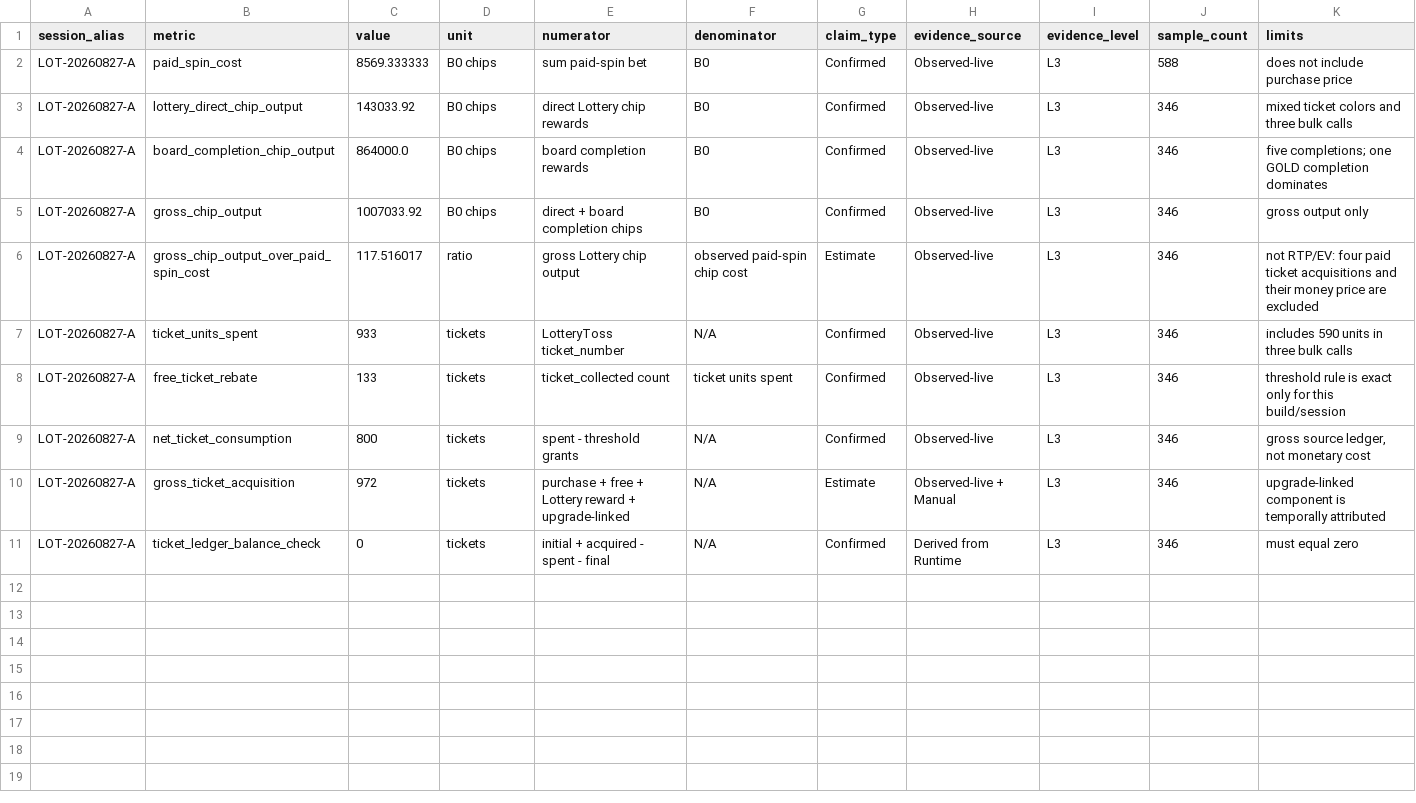
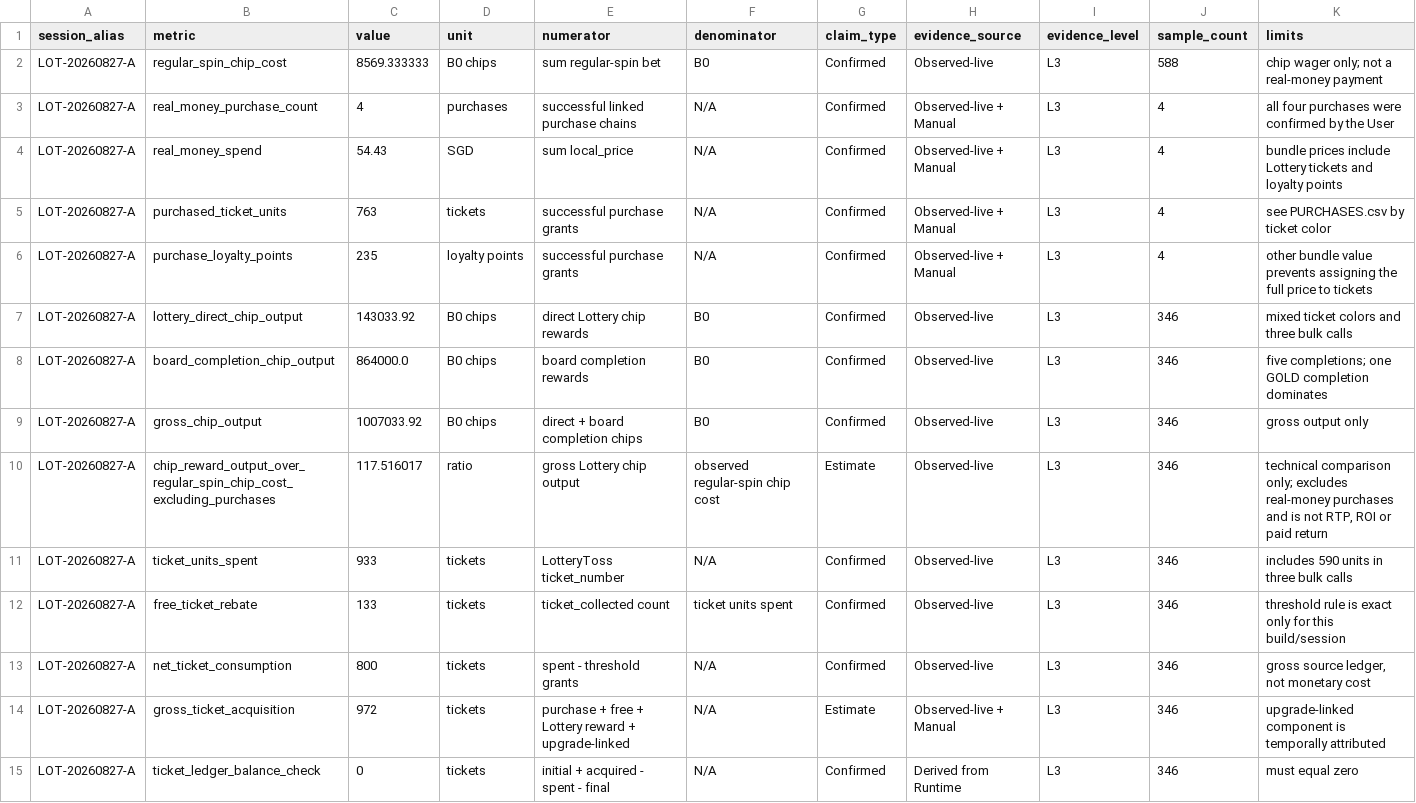
Before and after one commit to 840832144/huuuge-android-research, a CSV file: reports/lottery/20260827_lottery-ticket-puzzle/RETURN_MODEL.csv, drawn as a sheet.

Commit message:
analysis: address Lottery report review

```diff
--- a/reports/lottery/20260827_lottery-ticket-puzzle/RETURN_MODEL.csv
+++ b/reports/lottery/20260827_lottery-ticket-puzzle/RETURN_MODEL.csv
@@ -1,3 +1,7 @@
 session_alias,metric,value,unit,numerator,denominator,claim_type,evidence_source,evidence_level,sample_count,limits
-LOT-20260827-A,paid_spin_cost,8569.333333,B0 chips,sum paid-spin bet,B0,Confirmed,Observed-live,L3,588,does not include purchase price
+LOT-20260827-A,regular_spin_chip_cost,8569.333333,B0 chips,sum regular-spin bet,B0,Confirmed,Observed-live,L3,588,chip wager only; not a real-money payment
+LOT-20260827-A,real_money_purchase_count,4,purchases,successful linked purchase chains,N/A,Confirmed,Observed-live + Manual,L3,4,all four purchases were confirmed by the User
+LOT-20260827-A,real_money_spend,54.43,SGD,sum local_price,N/A,Confirmed,Observed-live + Manual,L3,4,bundle prices include Lottery tickets and loyalty points
+LOT-20260827-A,purchased_ticket_units,763,tickets,successful purchase grants,N/A,Confirmed,Observed-live + Manual,L3,4,see PURCHASES.csv by ticket color
+LOT-20260827-A,purchase_loyalty_points,235,loyalty points,successful purchase grants,N/A,Confirmed,Observed-live + Manual,L3,4,other bundle value prevents assigning the full price to tickets
 LOT-20260827-A,lottery_direct_chip_output,143033.92,B0 chips,direct Lottery chip rewards,B0,Confirmed,Observed-live,L3,346,mixed ticket colors and three bulk calls
@@ -5,3 +9,3 @@ LOT-20260827-A,board_completion_chip_output,864000.0,B0 chips,board completion r
 LOT-20260827-A,gross_chip_output,1007033.92,B0 chips,direct + board completion chips,B0,Confirmed,Observed-live,L3,346,gross output only
-LOT-20260827-A,gross_chip_output_over_paid_spin_cost,117.516017,ratio,gross Lottery chip output,observed paid-spin chip cost,Estimate,Observed-live,L3,346,not RTP/EV: four paid ticket acquisitions and their money price are excluded
+LOT-20260827-A,chip_reward_output_over_regular_spin_chip_cost_excluding_purchases,117.516017,ratio,gross Lottery chip output,observed regular-spin chip cost,Estimate,Observed-live,L3,346,"technical comparison only; excludes real-money purchases and is not RTP, ROI or paid return"
 LOT-20260827-A,ticket_units_spent,933,tickets,LotteryToss ticket_number,N/A,Confirmed,Observed-live,L3,346,includes 590 units in three bulk calls
```
Also changed, not shown: reports/lottery/20260827_lottery-ticket-puzzle/PROGRESSION_MODEL.csv, reports/lottery/20260827_lottery-ticket-puzzle/REWARD_OUTPUT_STATS.csv, 17 other files.
